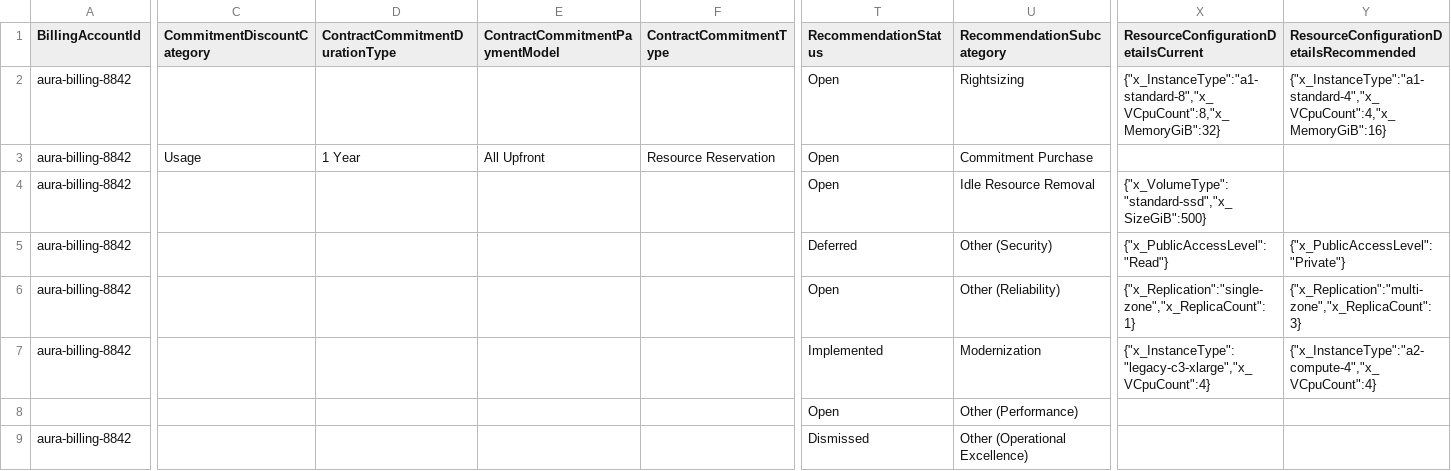
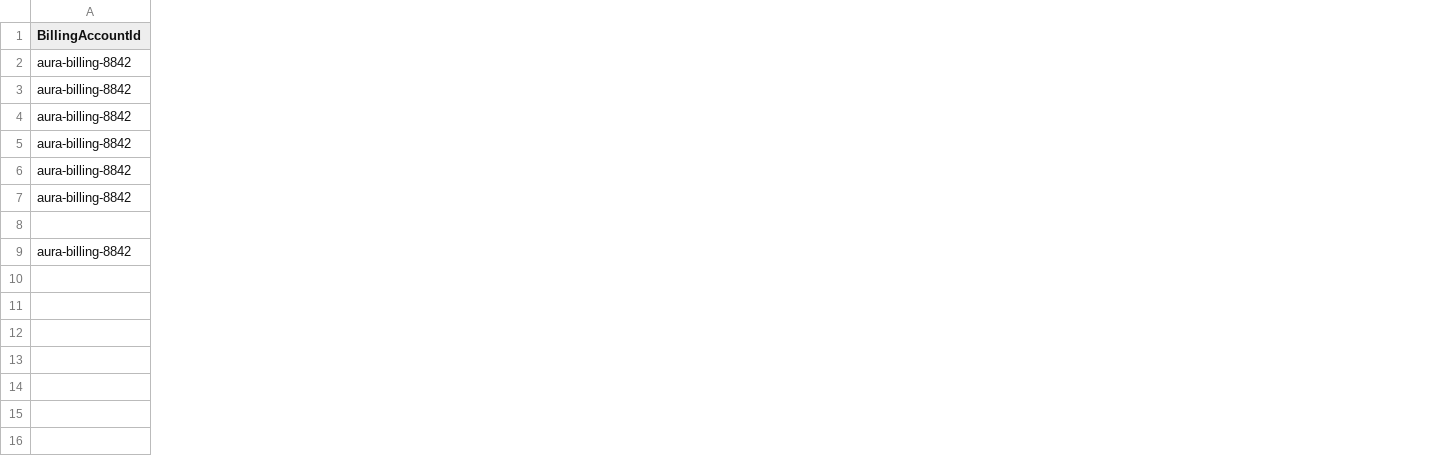
Before and after one commit to FinOps-Open-Cost-and-Usage-Spec/FOCUS_Spec, a CSV file: specification/data/recommendations/recommendation_scenarios.csv, drawn as a sheet; only a part is shown, gaps mark what is left out; the diff names each change by its address in the sheet, - before the commit and + after, or states it on an @@ line.

```diff
--- a/specification/data/recommendations/recommendation_scenarios.csv
+++ b/specification/data/recommendations/recommendation_scenarios.csv
-column C (CommitmentDiscountCategory), row 3: Usage
-column D (ContractCommitmentDurationType), row 3: 1 Year
-column E (ContractCommitmentPaymentModel), row 3: All Upfront
-column F (ContractCommitmentType), row 3: Resource Reservation
-column T (RecommendationStatus), rows 2-9: Open | Open | Open | Deferred | Open | Implemented | Open | Dismissed
-column U (RecommendationSubcategory), rows 2-9: Rightsizing | Commitment Purchase | Idle Resource Removal | Other (Security) | Other (Reliability) | Modernization | Other (Performance) | Other (Operational Excellence)
-column X, rows 1-7: ResourceConfigurationDetailsCurrent | {"x_InstanceType":"a1-standard-8","x_VCpuCount":8,"x_MemoryGiB":32} |  | {"x_VolumeType":"standard-ssd","x_SizeGiB":500} | {"x_PublicAccessLevel":"Read"} | {"x_Replication":"single-zone","x_ReplicaCount":1} | {"x_InstanceType":"legacy-c3-xlarge","x_VCpuCount":4}
-column Y, rows 1-7: ResourceConfigurationDetailsRecommended | {"x_InstanceType":"a1-standard-4","x_VCpuCount":4,"x_MemoryGiB":16} |  |  | {"x_PublicAccessLevel":"Private"} | {"x_Replication":"multi-zone","x_ReplicaCount":3} | {"x_InstanceType":"a2-compute-4","x_VCpuCount":4}
```
Also changed, not shown: 2 other files.
